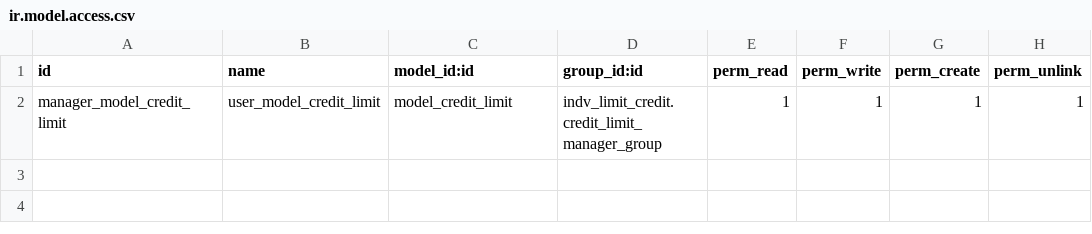
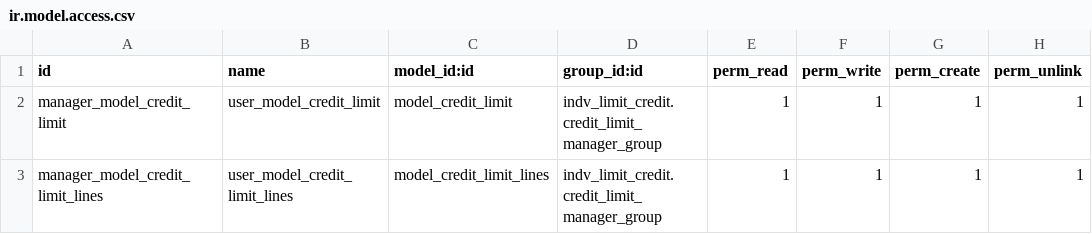
Before and after one commit to luisfpaternina/vid14, a CSV file: indv_limit_credit/security/ir.model.access.csv, drawn as a sheet; the diff names each change by its address in the sheet, - before the commit and + after, or states it on an @@ line.

```diff
--- a/indv_limit_credit/security/ir.model.access.csv
+++ b/indv_limit_credit/security/ir.model.access.csv
+row 3: manager_model_credit_limit_lines | user_model_credit_limit_lines | model_credit_limit_lines | indv_limit_credit.credit_limit_manager_group | 1 | 1 | 1 | 1
```
Also changed, not shown: 1 other file.
